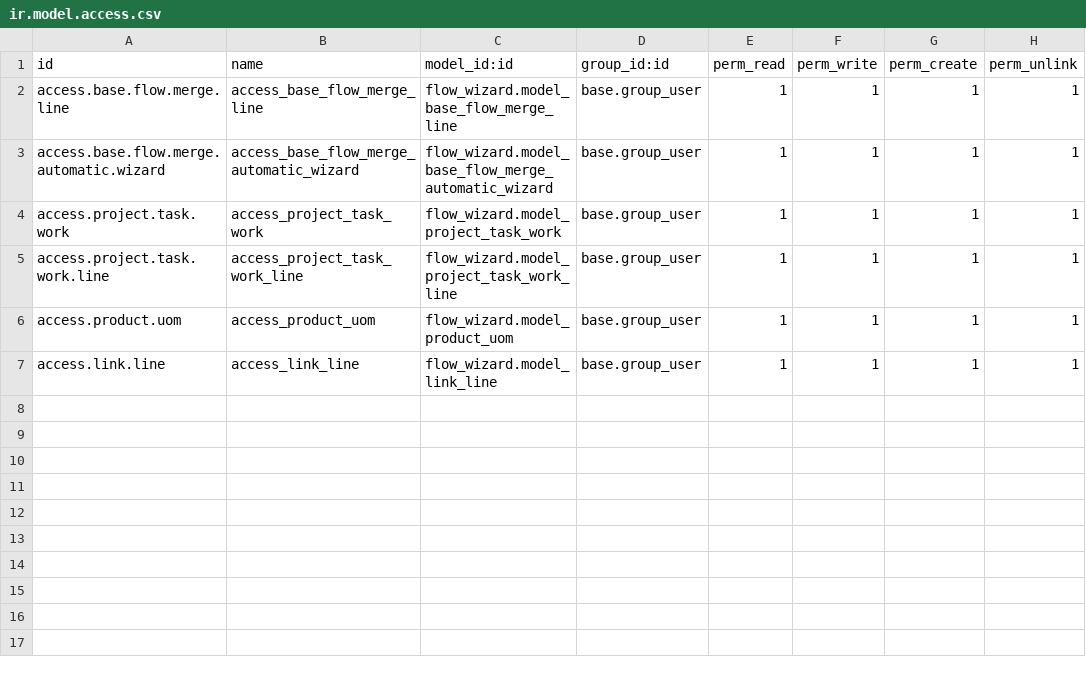
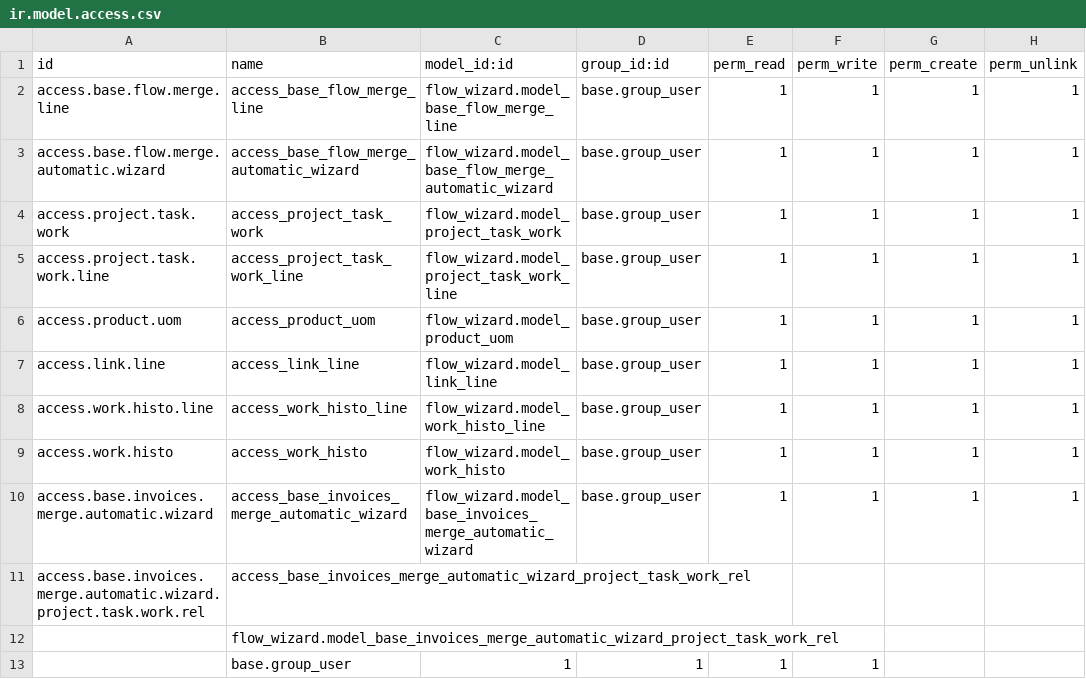
Before and after one commit to bellaaj222/odootest, a CSV file: flow_wizard/security/ir.model.access.csv, drawn as a sheet; the diff names each change by its address in the sheet, - before the commit and + after, or states it on an @@ line.

```diff
--- a/flow_wizard/security/ir.model.access.csv
+++ b/flow_wizard/security/ir.model.access.csv
+row 8: access.work.histo.line | access_work_histo_line | flow_wizard.model_work_histo_line | base.group_user | 1 | 1 | 1 | 1
+row 9: access.work.histo | access_work_histo | flow_wizard.model_work_histo | base.group_user | 1 | 1 | 1 | 1
+row 10: access.base.invoices.merge.automatic.wizard | access_base_invoices_merge_automatic_wizard | flow_wizard.model_base_invoices_merge_automatic_wizard | base.group_user | 1 | 1 | 1 | 1
+row 11: access.base.invoices.merge.automatic.wizard.project.task.work.rel | access_base_invoices_merge_automatic_wizard_project_task_work_rel
+row 12:  | flow_wizard.model_base_invoices_merge_automatic_wizard_project_task_work_rel
+row 13:  | base.group_user | 1 | 1 | 1 | 1
```
Also changed, not shown: 2 other files.
